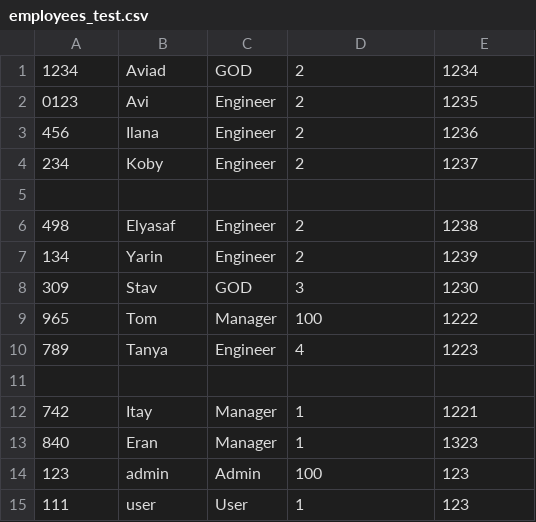
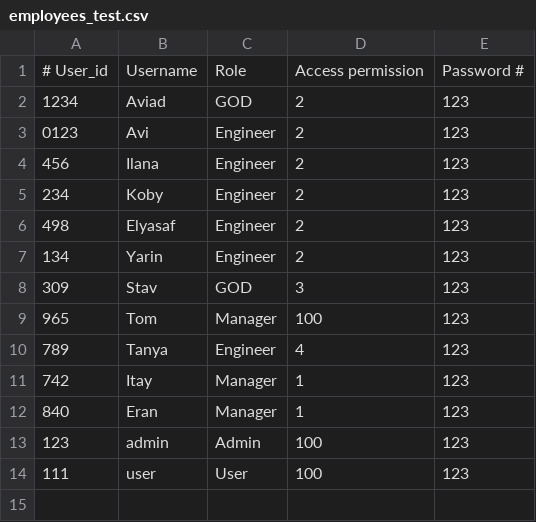
Before and after one commit to yrnoz/TheDoors, a CSV file: project/app/employees_test.csv, drawn as a sheet.

```diff
--- a/project/app/employees_test.csv
+++ b/project/app/employees_test.csv
@@ -1,15 +1,14 @@
-1234,Aviad,GOD,2,1234
-0123,Avi,Engineer,2,1235
-456,Ilana,Engineer,2,1236
-234,Koby,Engineer,2,1237
-
-498,Elyasaf,Engineer,2,1238
-134,Yarin,Engineer,2,1239
-309,Stav,GOD,3,1230
-965,Tom,Manager,100,1222
-789,Tanya,Engineer,4,1223
-
-742,Itay,Manager,1,1221
-840,Eran,Manager,1,1323
+# User_id ,Username ,Role ,Access permission ,Password #
+1234,Aviad,GOD,2,123
+0123,Avi,Engineer,2,123
+456,Ilana,Engineer,2,123
+234,Koby,Engineer,2,123
+498,Elyasaf,Engineer,2,123
+134,Yarin,Engineer,2,123
+309,Stav,GOD,3,123
+965,Tom,Manager,100,123
+789,Tanya,Engineer,4,123
+742,Itay,Manager,1,123
+840,Eran,Manager,1,123
 123,admin,Admin,100,123
-111,user,User,1,123
+111,user,User,100,123
```
Also changed, not shown: 2 other files.
